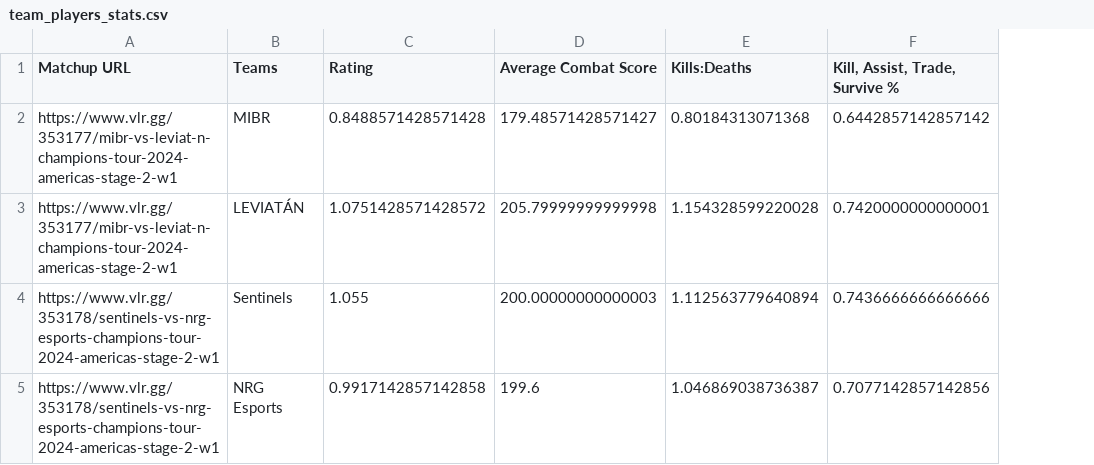
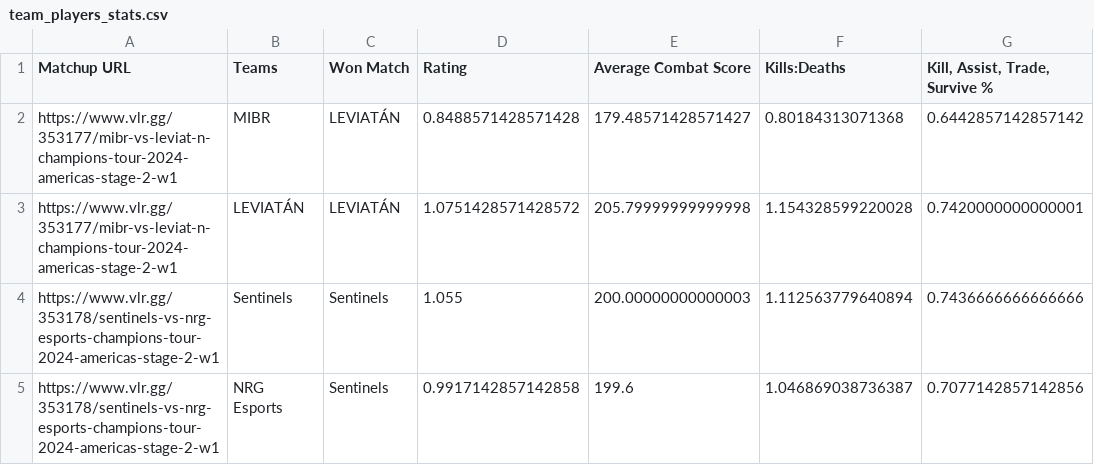
Before and after one commit to jmurrah/valorant-match-predictor, a CSV file: scraped_data/players_stats/team_players_stats.csv, drawn as a sheet; only a part is shown; the diff names each change by its address in the sheet, - before the commit and + after, or states it on an @@ line.

```diff
--- a/scraped_data/players_stats/team_players_stats.csv
+++ b/scraped_data/players_stats/team_players_stats.csv
+column C (Won Match), rows 2-5: LEVIATÁN | LEVIATÁN | Sentinels | Sentinels
```
Also changed, not shown: 2 other files.
